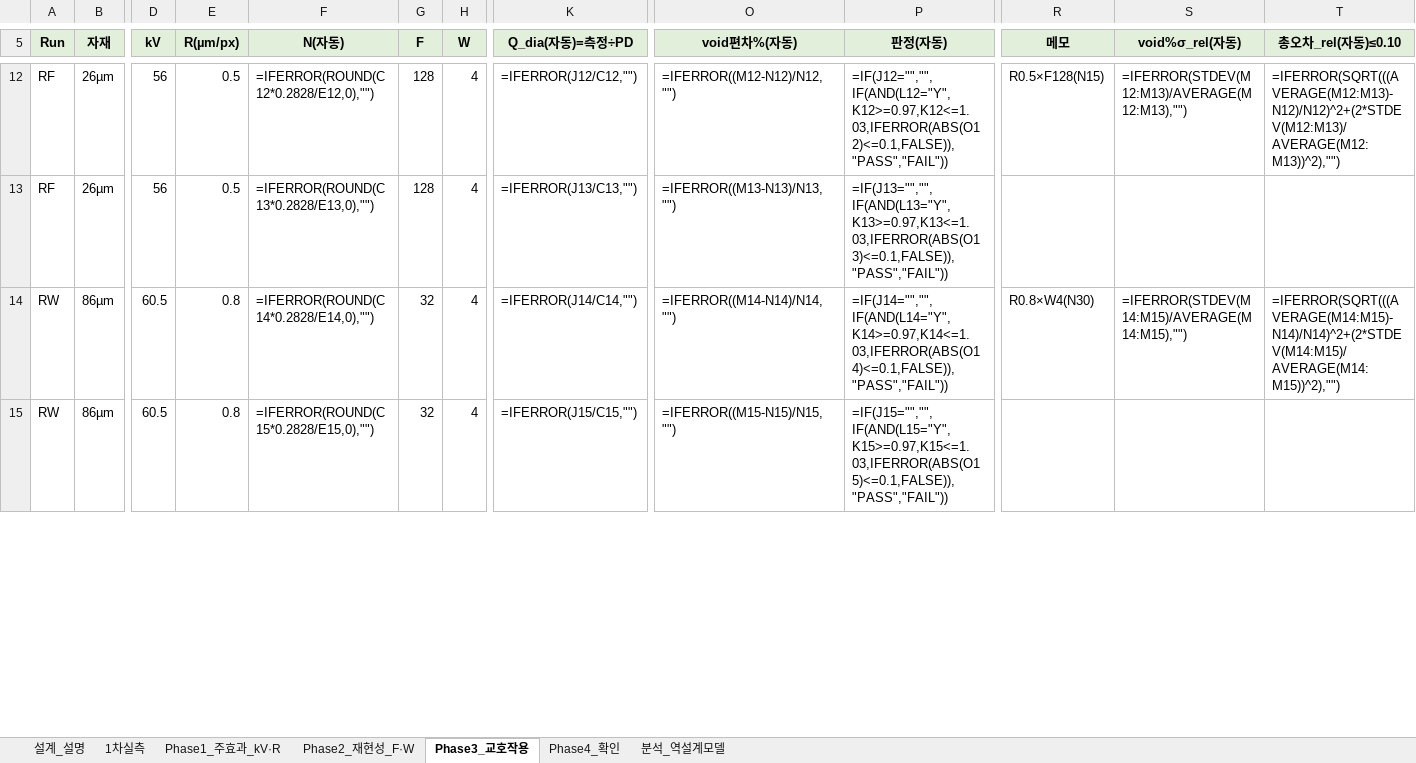
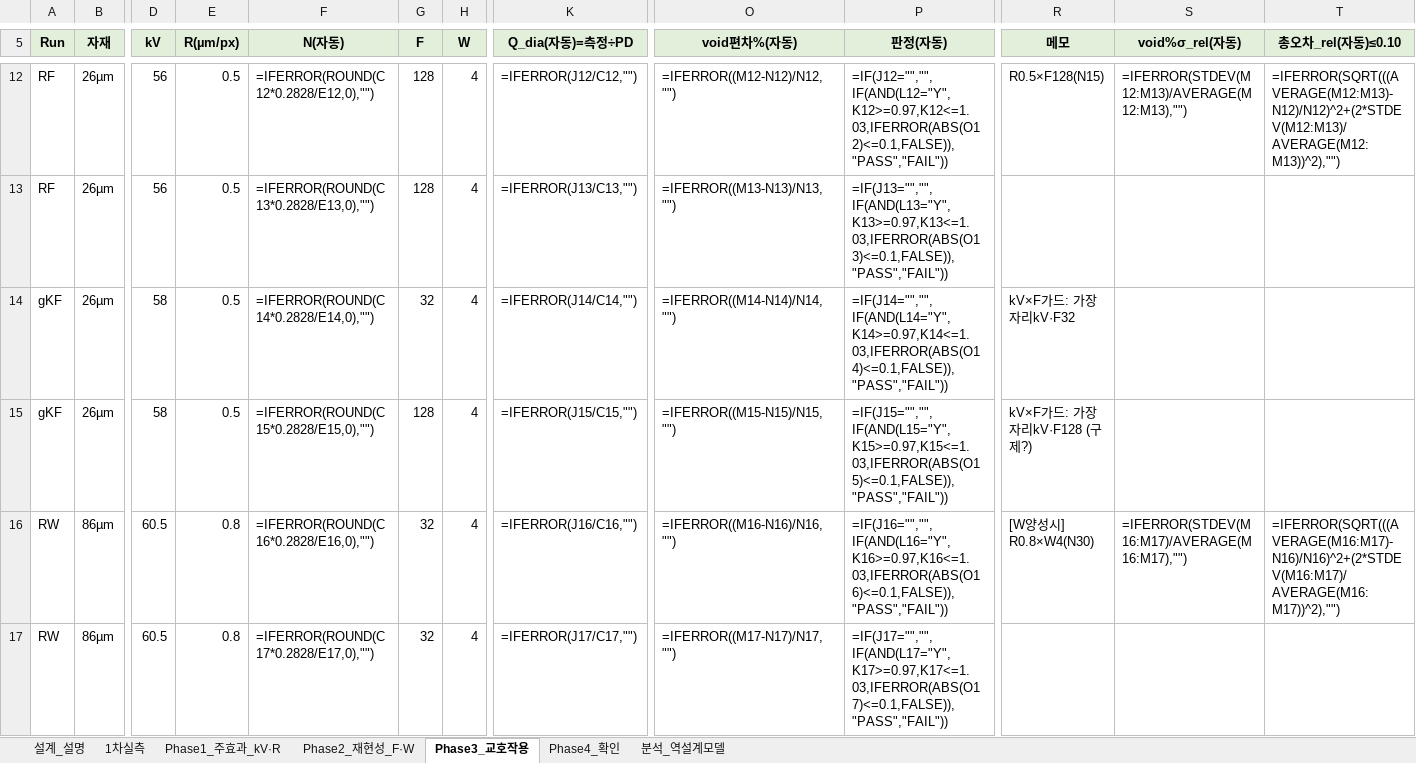
Before and after one commit to kimminkuy70-coder/Parameter, an Excel workbook: 계산모델_엑셀/공정모델링_실험런시트_61런.xlsx, sheet Phase3_교호작용, drawn as a sheet; only a part is shown, gaps mark what is left out; values as stored, in another font and other column widths than the file's, no borders; formulas without a stored value are shown as written; addresses are those after the commit; rows hold the shown columns only; the diff covers the shown part only; the diff names each change by its address in the sheet, - before the commit and + after, or states it on an @@ line.

```diff
--- a/계산모델_엑셀/공정모델링_실험런시트_61런.xlsx (sheet Phase3_교호작용)
+++ b/계산모델_엑셀/공정모델링_실험런시트_61런.xlsx (sheet Phase3_교호작용)
+row 14: gKF | 26µm | 58 | 0.5 | =IFERROR(ROUND(C14*0.2828/E14,0),"") | 32 | 4 | =IFERROR(J14/C14,"") | =IFERROR((M14-N14)/N14,"") | =IF(J14="","",IF(AND(L14="Y",K14>=0.97,K14<=1.03,IFERROR(ABS(O14)<=0.1,FALSE)),"PASS","FAIL")) | kV×F가드: 가장자리kV·F32
+row 15: gKF | 26µm | 58 | 0.5 | =IFERROR(ROUND(C15*0.2828/E15,0),"") | 128 | 4 | =IFERROR(J15/C15,"") | =IFERROR((M15-N15)/N15,"") | =IF(J15="","",IF(AND(L15="Y",K15>=0.97,K15<=1.03,IFERROR(ABS(O15)<=0.1,FALSE)),"PASS","FAIL")) | kV×F가드: 가장자리kV·F128 (구제?)
-F16 (N(자동)): =IFERROR(ROUND(C14*0.2828/E14,0),"")
+F16 (N(자동)): =IFERROR(ROUND(C16*0.2828/E16,0),"")
-K16 (Q_dia(자동)=측정÷PD): =IFERROR(J14/C14,"")
+K16 (Q_dia(자동)=측정÷PD): =IFERROR(J16/C16,"")
-O16 (void편차%(자동)): =IFERROR((M14-N14)/N14,"")
+O16 (void편차%(자동)): =IFERROR((M16-N16)/N16,"")
-P16 (판정(자동)): =IF(J14="","",IF(AND(L14="Y",K14>=0.97,K14<=1.03,IFERROR(ABS(O14)<=0.1,FALSE)),"PASS","FAIL"))
+P16 (판정(자동)): =IF(J16="","",IF(AND(L16="Y",K16>=0.97,K16<=1.03,IFERROR(ABS(O16)<=0.1,FALSE)),"PASS","FAIL"))
-R16 (메모): R0.8×W4(N30)
+R16 (메모): [W양성시] R0.8×W4(N30)
-S16 (void%σ_rel(자동)): =IFERROR(STDEV(M14:M15)/AVERAGE(M14:M15),"")
+S16 (void%σ_rel(자동)): =IFERROR(STDEV(M16:M17)/AVERAGE(M16:M17),"")
-T16 (총오차_rel(자동)≤0.10): =IFERROR(SQRT(((AVERAGE(M14:M15)-N14)/N14)^2+(2*STDEV(M14:M15)/AVERAGE(M14:M15))^2),"")
+T16 (총오차_rel(자동)≤0.10): =IFERROR(SQRT(((AVERAGE(M16:M17)-N16)/N16)^2+(2*STDEV(M16:M17)/AVERAGE(M16:M17))^2),"")
-F17 (N(자동)): =IFERROR(ROUND(C15*0.2828/E15,0),"")
+F17 (N(자동)): =IFERROR(ROUND(C17*0.2828/E17,0),"")
-K17 (Q_dia(자동)=측정÷PD): =IFERROR(J15/C15,"")
+K17 (Q_dia(자동)=측정÷PD): =IFERROR(J17/C17,"")
-O17 (void편차%(자동)): =IFERROR((M15-N15)/N15,"")
+O17 (void편차%(자동)): =IFERROR((M17-N17)/N17,"")
-P17 (판정(자동)): =IF(J15="","",IF(AND(L15="Y",K15>=0.97,K15<=1.03,IFERROR(ABS(O15)<=0.1,FALSE)),"PASS","FAIL"))
+P17 (판정(자동)): =IF(J17="","",IF(AND(L17="Y",K17>=0.97,K17<=1.03,IFERROR(ABS(O17)<=0.1,FALSE)),"PASS","FAIL"))
```
Also changed, not shown: 2 removed rows and 81 edited cells elsewhere in this sheet, sheet Phase2_재현성_F·W, sheet 분석_역설계모델, sheet 설계_설명, sheet Phase4_확인, sheet 1차실측, sheet Phase1_주효과_kV·R, 계산모델_엑셀/공정모델링_실험런시트_43런.xlsx.
